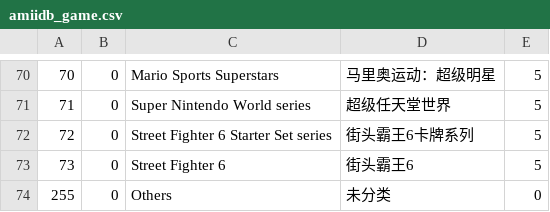
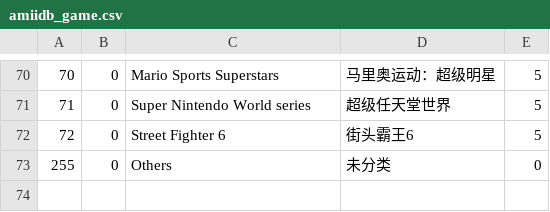
Before and after one commit to solosky/pixl.js, a CSV file: fw/data/amiidb_game.csv, drawn as a sheet; only a part is shown, gaps mark what is left out; removed rows and columns are numbered as before the commit, all else as after; the diff names each change by its address in the sheet, - before the commit and + after, or states it on an @@ line.

```diff
--- a/fw/data/amiidb_game.csv
+++ b/fw/data/amiidb_game.csv
-row 72: 72 | 0 | Street Fighter 6 Starter Set series | 街头霸王6卡牌系列 | 5
@@ column A renumbered in row 72 @@
```
Also changed, not shown: fw/data/amiidb_amiibo.csv, fw/data/amiidb_link.csv.
